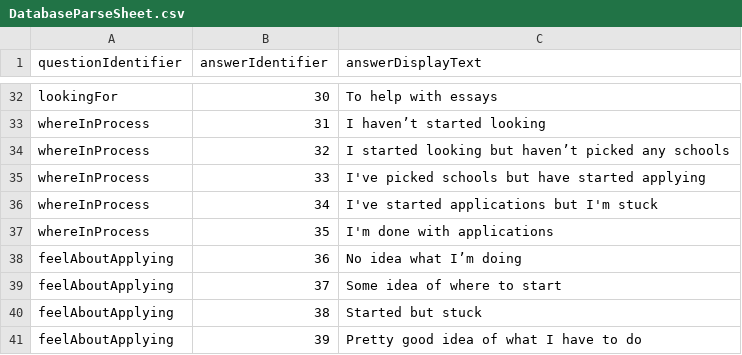
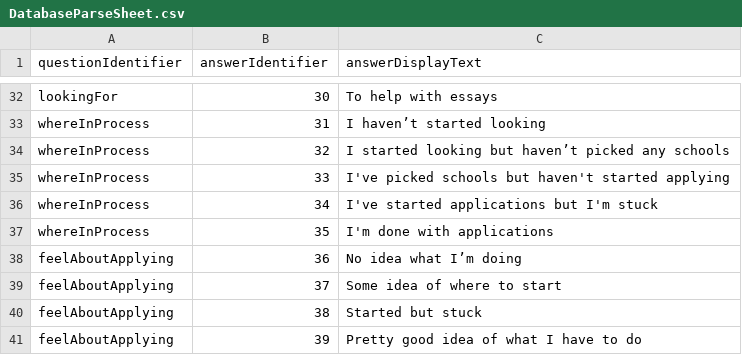
Before and after one commit to PeerGC/PeerGC, a CSV file: PeerGC/Utilities/Resources/DatabaseParseSheet.csv, drawn as a sheet; only a part is shown, gaps mark what is left out.

```diff
--- a/PeerGC/Utilities/Resources/DatabaseParseSheet.csv
+++ b/PeerGC/Utilities/Resources/DatabaseParseSheet.csv
@@ -34,3 +34,3 @@ whereInProcess, 31, I haven’t started looking
 whereInProcess, 32, I started looking but haven’t picked any schools
-whereInProcess, 33, I've picked schools but have started applying
+whereInProcess, 33, I've picked schools but haven't started applying
 whereInProcess, 34, I've started applications but I'm stuck
```
Also changed, not shown: 5 other files.
